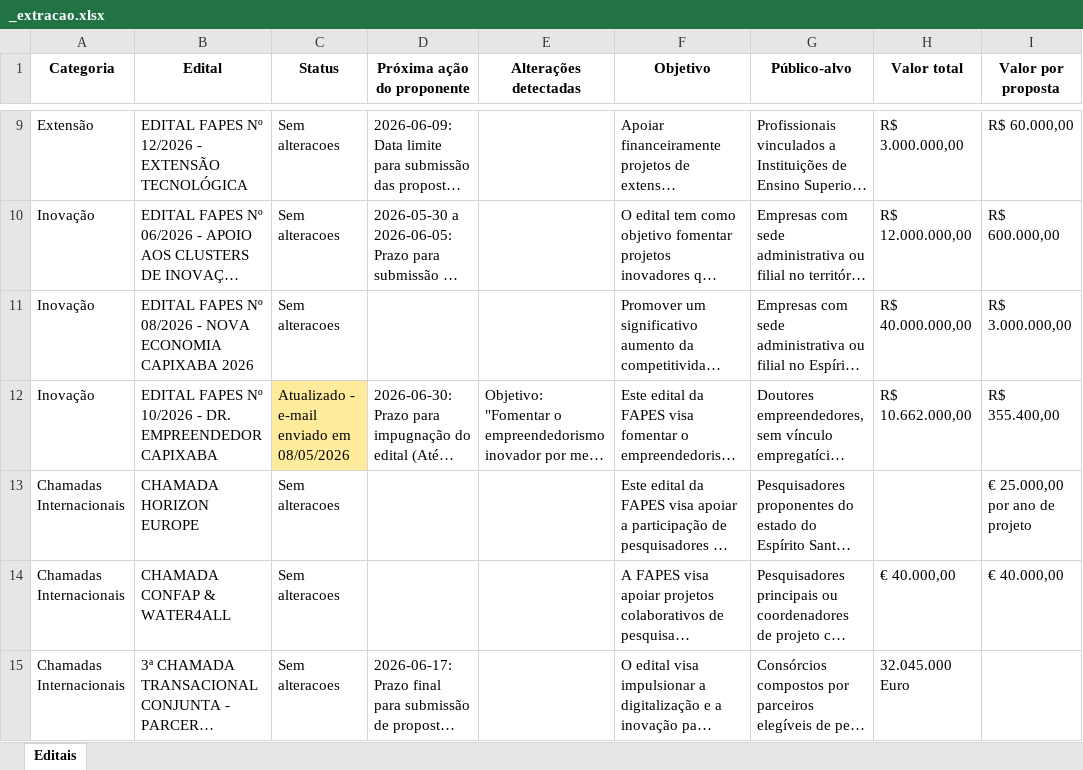
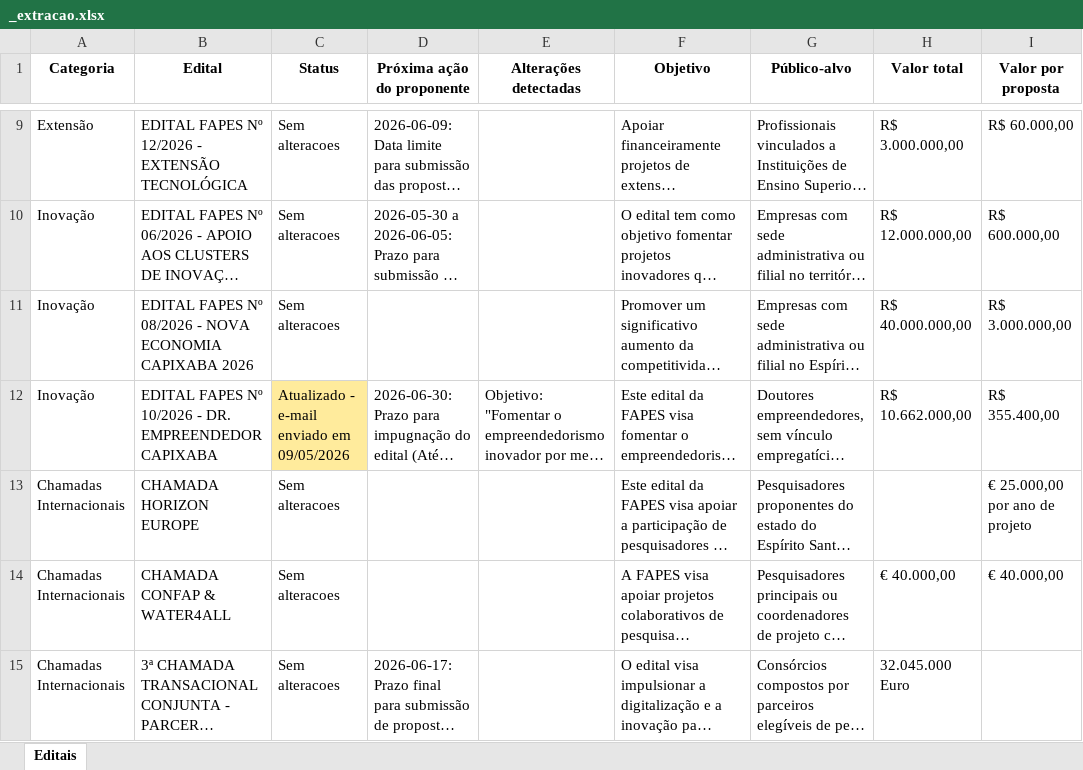
Before and after one commit to nadiacmoreira2003/editais_fapes, an Excel workbook: editais_fapes/_extracao.xlsx, sheet Editais, drawn as a sheet; only a part is shown, gaps mark what is left out; long unchanged cells end in …; values as stored, in another font and other column widths than the file's, no borders; the diff names each change by its address in the sheet, - before the commit and + after, or states it on an @@ line.

```diff
--- a/editais_fapes/_extracao.xlsx (sheet Editais)
+++ b/editais_fapes/_extracao.xlsx (sheet Editais)
-C12 (Status): Atualizado - e-mail enviado em 08/05/2026
+C12 (Status): Atualizado - e-mail enviado em 09/05/2026
```
Also changed, not shown: 1 other file.
